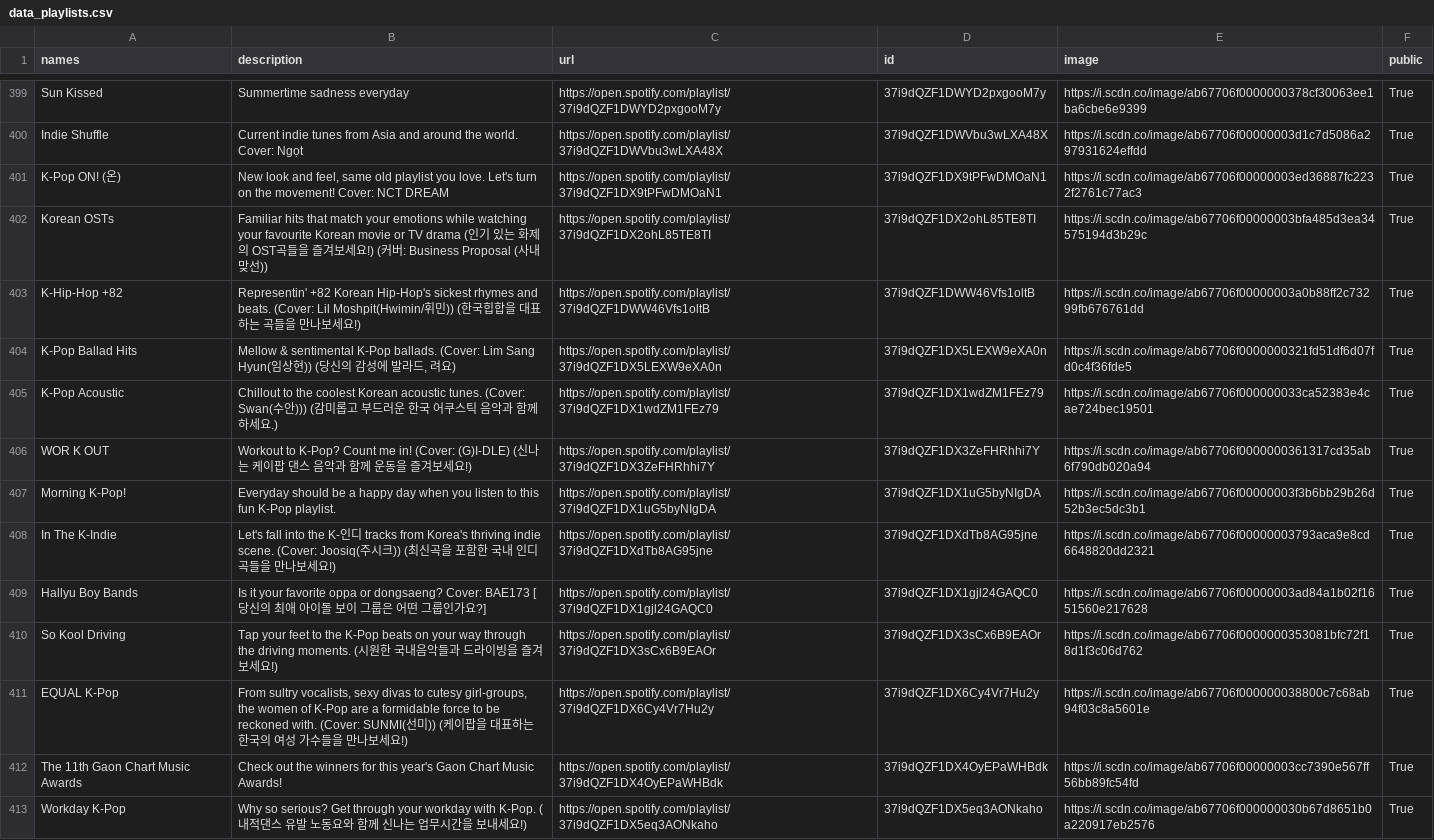
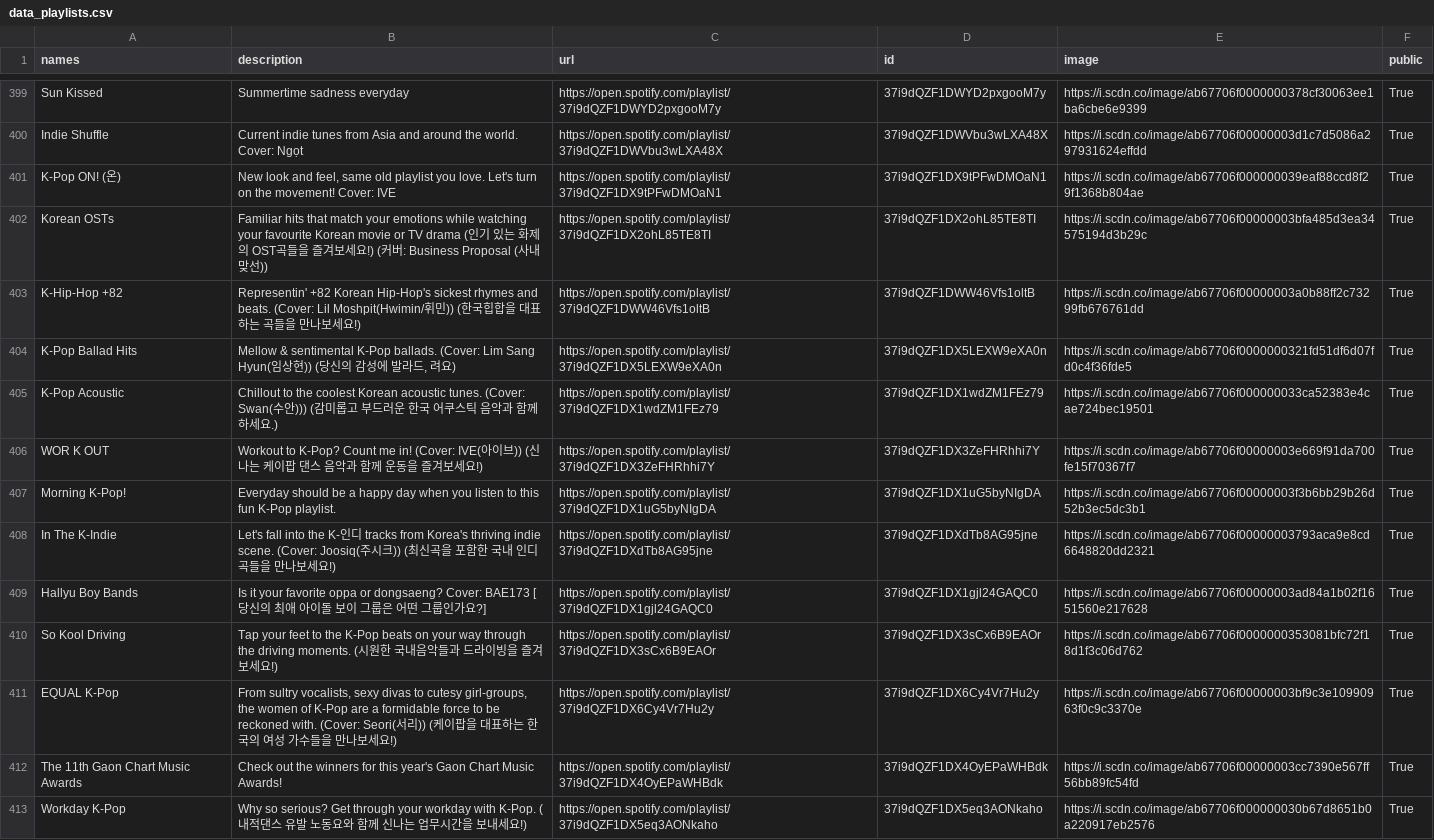
Before and after one commit to GrAMATO/Spotify_final, a CSV file: Testfolder/data_playlists.csv, drawn as a sheet; only a part is shown, gaps mark what is left out; the diff names each change by its address in the sheet, - before the commit and + after, or states it on an @@ line.

Commit message:
update

```diff
--- a/Testfolder/data_playlists.csv
+++ b/Testfolder/data_playlists.csv
-B401 (description): …movement! Cover: NCT DREAM
+B401 (description): …movement! Cover: IVE
-E401 (image): https://i.scdn.co/image/ab67706f00000003ed36887fc2232f2761c77ac3
+E401 (image): https://i.scdn.co/image/ab67706f000000039eaf88ccd8f29f1368b804ae
-B406 (description): …Count me in! (Cover: (G)I-DLE) (신나는…
+B406 (description): …Count me in! (Cover: IVE(아이브)) (신나는…
-E406 (image): https://i.scdn.co/image/ab67706f0000000361317cd35ab6f790db020a94
+E406 (image): https://i.scdn.co/image/ab67706f00000003e669f91da700fe15f70367f7
-B411 (description): …with. (Cover: SUNMI(선미)) (…
+B411 (description): …with. (Cover: Seori(서리)) (…
-E411 (image): https://i.scdn.co/image/ab67706f000000038800c7c68ab94f03c8a5601e
+E411 (image): https://i.scdn.co/image/ab67706f00000003bf9c3e10990963f0c9c3370e
```
